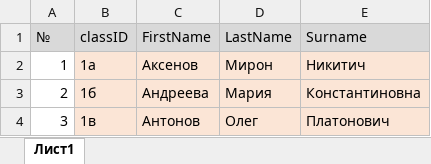
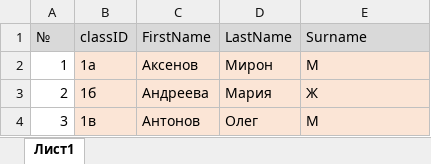
Before and after one commit to Haano/schoolServer, an Excel workbook: Templates/import_students.xlsx, sheet Лист1, drawn as a sheet; values as stored, in another font and other column widths than the file's, no borders; the diff names each change by its address in the sheet, - before the commit and + after, or states it on an @@ line.

```diff
--- a/Templates/import_students.xlsx (sheet Лист1)
+++ b/Templates/import_students.xlsx (sheet Лист1)
-E2 (Surname): Никитич
+E2 (Surname): М
-E3 (Surname): Константиновна
+E3 (Surname): Ж
-E4 (Surname): Платонович
+E4 (Surname): М
```
Also changed, not shown: Templates/import_class.xlsx.
